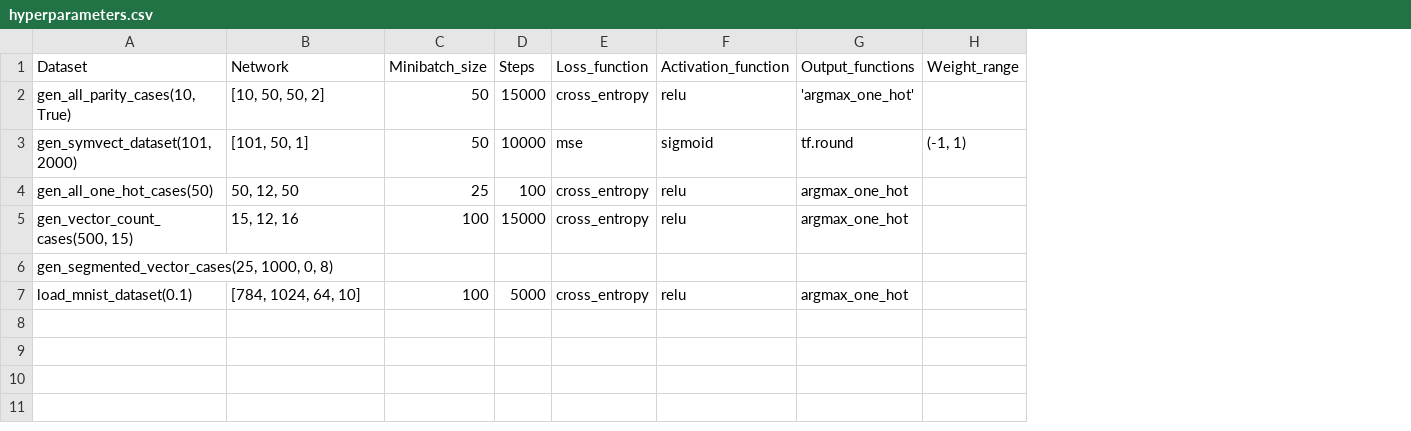
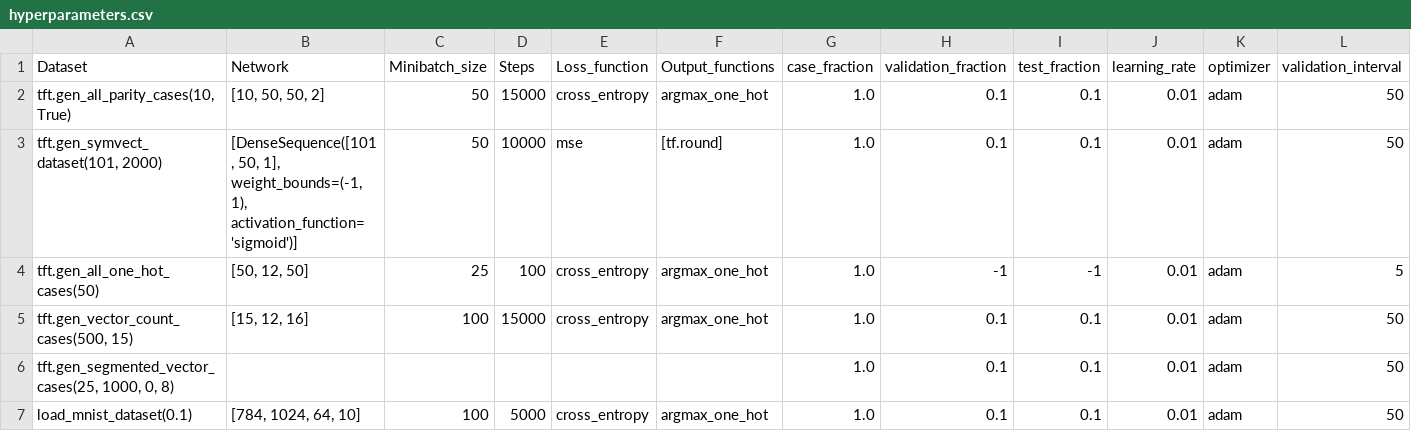
Before and after one commit to Lagostra/IT3105, a CSV file: hyperparameters.csv, drawn as a sheet; removed rows and columns are numbered as before the commit, all else as after; the diff names each change by its address in the sheet, - before the commit and + after, or states it on an @@ line.

Commit message:
Add automatic loading of hyperparameters

```diff
--- a/hyperparameters.csv
+++ b/hyperparameters.csv
-column F (Activation_function), rows 2-7: relu | sigmoid | relu | relu |  | relu
-column H (Weight_range), row 3: (-1, 1)
+column G (case_fraction), rows 2-7: all 1.0
+column H (validation_fraction), rows 2-7: 0.1 | 0.1 | -1 | 0.1 | 0.1 | 0.1
+column I (test_fraction), rows 2-7: 0.1 | 0.1 | -1 | 0.1 | 0.1 | 0.1
+column J (learning_rate), rows 2-7: all 0.01
+column K (optimizer), rows 2-7: all adam
+column L (validation_interval), rows 2-7: 50 | 50 | 5 | 50 | 50 | 50
-A2 (Dataset): gen_all_parity_cases(10, True)
+A2 (Dataset): tft.gen_all_parity_cases(10, True)
-F2 (Output_functions): 'argmax_one_hot'
+F2 (Output_functions): argmax_one_hot
-A3 (Dataset): gen_symvect_dataset(101, 2000)
+A3 (Dataset): tft.gen_symvect_dataset(101, 2000)
-B3 (Network): [101, 50, 1]
+B3 (Network): [DenseSequence([101, 50, 1], weight_bounds=(-1, 1), activation_function='sigmoid')]
-F3 (Output_functions): tf.round
+F3 (Output_functions): [tf.round]
-A4 (Dataset): gen_all_one_hot_cases(50)
+A4 (Dataset): tft.gen_all_one_hot_cases(50)
-B4 (Network): 50, 12, 50
+B4 (Network): [50, 12, 50]
-A5 (Dataset): gen_vector_count_cases(500, 15)
+A5 (Dataset): tft.gen_vector_count_cases(500, 15)
-B5 (Network): 15, 12, 16
+B5 (Network): [15, 12, 16]
-A6 (Dataset): gen_segmented_vector_cases(25, 1000, 0, 8)
+A6 (Dataset): tft.gen_segmented_vector_cases(25, 1000, 0, 8)
```
Also changed, not shown: 1 other file.
